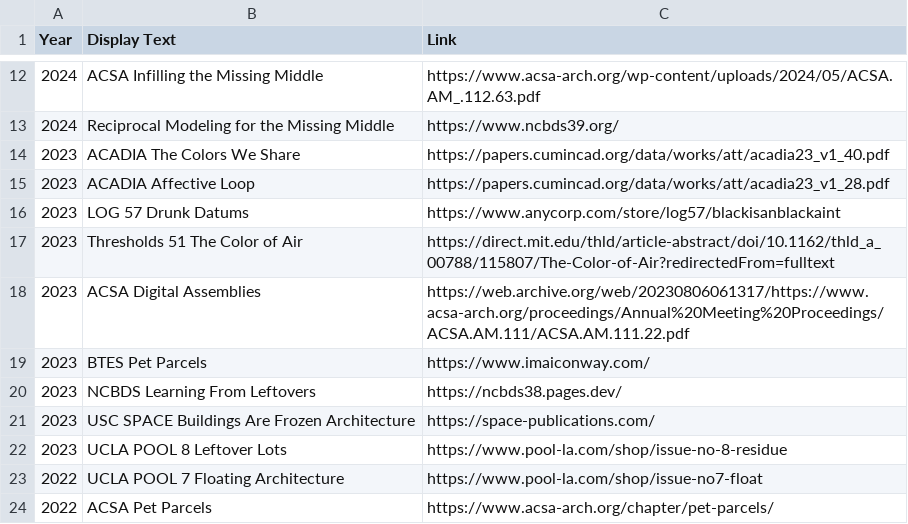
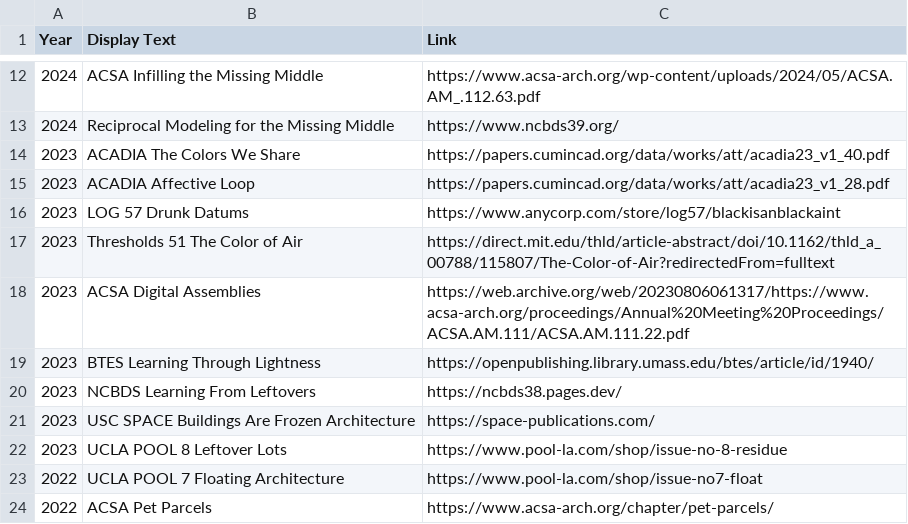
Before and after one commit to archgame/imaiconway, a CSV file: drops.csv, drawn as a sheet; only a part is shown, gaps mark what is left out.

Commit message:
Updated links

```diff
--- a/drops.csv
+++ b/drops.csv
@@ -18,3 +18,3 @@ Year,Display Text,Link
 2023,ACSA Digital Assemblies,https://web.archive.org/web/20230806061317/https://www.acsa-arch.org/proceedings/Annual%20Meeting%20Proceedings/ACSA.AM.111/ACSA.AM.111.22.pdf
-2023,BTES Pet Parcels,https://www.imaiconway.com/
+2023,BTES Learning Through Lightness,https://openpublishing.library.umass.edu/btes/article/id/1940/
 2023,NCBDS Learning From Leftovers,https://ncbds38.pages.dev/
```
